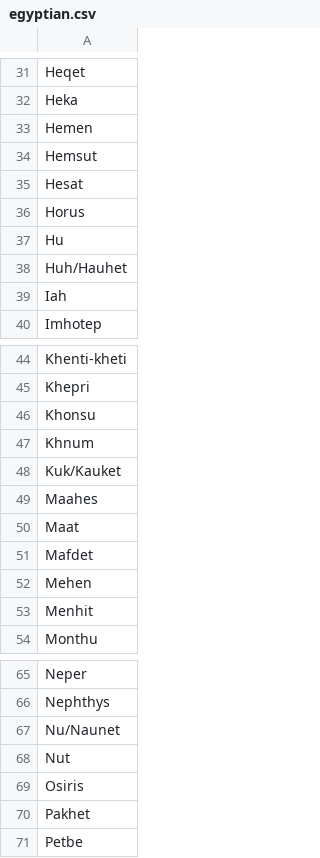
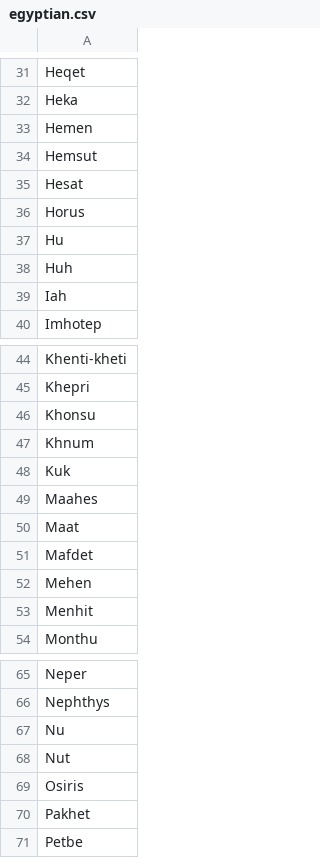
Before and after one commit to tschoppi/starsystem-gen, a CSV file: namegenerator/corpuses/egyptian.csv (was name-generator/corpuses/egyptian.csv), drawn as a sheet; only a part is shown, gaps mark what is left out.

```diff
--- a/name-generator/corpuses/egyptian.csv
+++ b/namegenerator/corpuses/egyptian.csv
@@ -37,3 +37,3 @@ Horus
 Hu
-Huh/Hauhet
+Huh
 Iah
@@ -47,3 +47,3 @@ Khonsu
 Khnum
-Kuk/Kauket
+Kuk
 Maahes
@@ -66,3 +66,3 @@ Neper
 Nephthys
-Nu/Naunet
+Nu
 Nut
```
Also changed, not shown: 26 other files.
